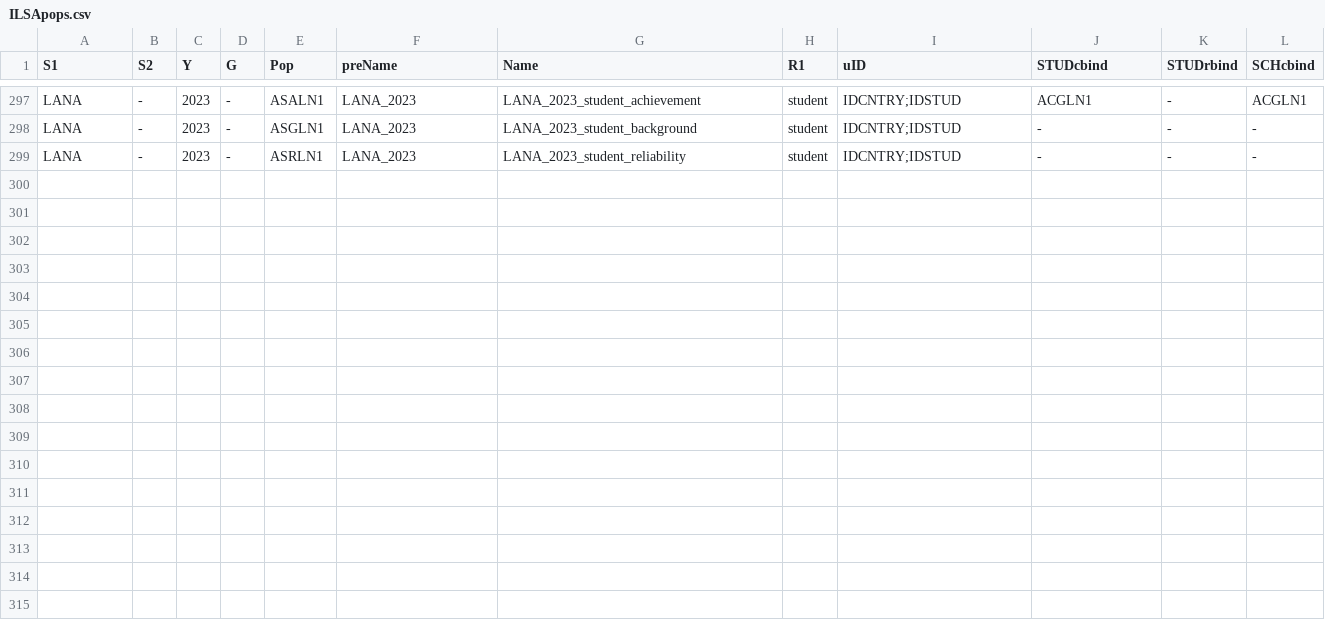
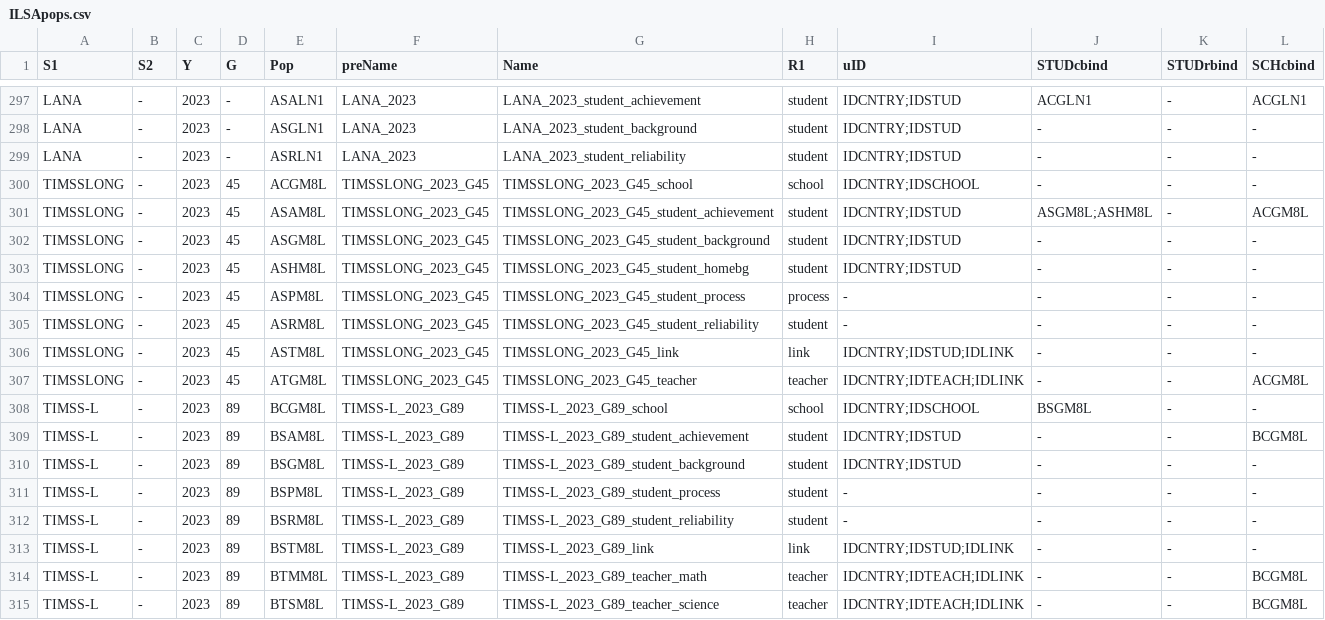
Before and after one commit to dopatendo/ILSAmerge, a CSV file: data/ILSApops.csv, drawn as a sheet; only a part is shown, gaps mark what is left out.

```diff
--- a/data/ILSApops.csv
+++ b/data/ILSApops.csv
@@ -299 +299,17 @@
 "LANA","-","2023","-","ASRLN1","LANA_2023","LANA_2023_student_reliability","student","IDCNTRY;IDSTUD","-","-","-"
+"TIMSSLONG","-","2023","45","ACGM8L","TIMSSLONG_2023_G45","TIMSSLONG_2023_G45_school","school","IDCNTRY;IDSCHOOL","-","-","-"
+"TIMSSLONG","-","2023","45","ASAM8L","TIMSSLONG_2023_G45","TIMSSLONG_2023_G45_student_achievement","student","IDCNTRY;IDSTUD","ASGM8L;ASHM8L","-","ACGM8L"
+"TIMSSLONG","-","2023","45","ASGM8L","TIMSSLONG_2023_G45","TIMSSLONG_2023_G45_student_background","student","IDCNTRY;IDSTUD","-","-","-"
+"TIMSSLONG","-","2023","45","ASHM8L","TIMSSLONG_2023_G45","TIMSSLONG_2023_G45_student_homebg","student","IDCNTRY;IDSTUD","-","-","-"
+"TIMSSLONG","-","2023","45","ASPM8L","TIMSSLONG_2023_G45","TIMSSLONG_2023_G45_student_process","process","-","-","-","-"
+"TIMSSLONG","-","2023","45","ASRM8L","TIMSSLONG_2023_G45","TIMSSLONG_2023_G45_student_reliability","student","-","-","-","-"
+"TIMSSLONG","-","2023","45","ASTM8L","TIMSSLONG_2023_G45","TIMSSLONG_2023_G45_link","link","IDCNTRY;IDSTUD;IDLINK","-","-","-"
+"TIMSSLONG","-","2023","45","ATGM8L","TIMSSLONG_2023_G45","TIMSSLONG_2023_G45_teacher","teacher","IDCNTRY;IDTEACH;IDLINK","-","-","ACGM8L"
+"TIMSS-L","-","2023","89","BCGM8L","TIMSS-L_2023_G89","TIMSS-L_2023_G89_school","school","IDCNTRY;IDSCHOOL","BSGM8L","-","-"
+"TIMSS-L","-","2023","89","BSAM8L","TIMSS-L_2023_G89","TIMSS-L_2023_G89_student_achievement","student","IDCNTRY;IDSTUD","-","-","BCGM8L"
+"TIMSS-L","-","2023","89","BSGM8L","TIMSS-L_2023_G89","TIMSS-L_2023_G89_student_background","student","IDCNTRY;IDSTUD","-","-","-"
+"TIMSS-L","-","2023","89","BSPM8L","TIMSS-L_2023_G89","TIMSS-L_2023_G89_student_process","student","-","-","-","-"
+"TIMSS-L","-","2023","89","BSRM8L","TIMSS-L_2023_G89","TIMSS-L_2023_G89_student_reliability","student","-","-","-","-"
+"TIMSS-L","-","2023","89","BSTM8L","TIMSS-L_2023_G89","TIMSS-L_2023_G89_link","link","IDCNTRY;IDSTUD;IDLINK","-","-","-"
+"TIMSS-L","-","2023","89","BTMM8L","TIMSS-L_2023_G89","TIMSS-L_2023_G89_teacher_math","teacher","IDCNTRY;IDTEACH;IDLINK","-","-","BCGM8L"
+"TIMSS-L","-","2023","89","BTSM8L","TIMSS-L_2023_G89","TIMSS-L_2023_G89_teacher_science","teacher","IDCNTRY;IDTEACH;IDLINK","-","-","BCGM8L"
```
Also changed, not shown: data/ILSAlinks.csv, inst/extdata/ilsainfo/ILSAlinks.csv, 6 other files.
